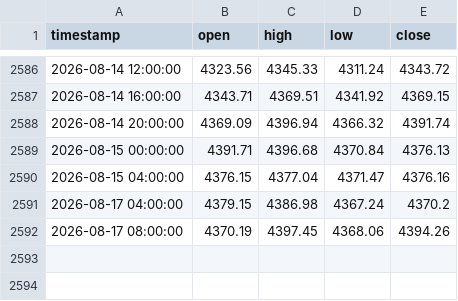
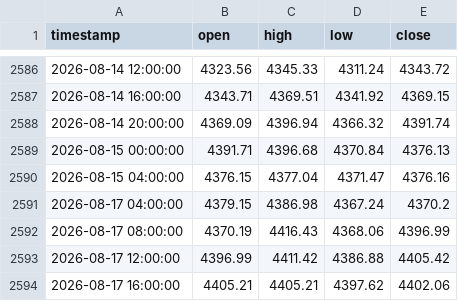
Before and after one commit to evan7646-cloud/Gold_Strategy_Watch, a CSV file: comex_gc1!_4h.csv, drawn as a sheet; only a part is shown, gaps mark what is left out.

```diff
--- a/comex_gc1!_4h.csv
+++ b/comex_gc1!_4h.csv
@@ -2591,2 +2591,4 @@ timestamp,open,high,low,close
 2026-08-17 04:00:00,4379.15,4386.98,4367.24,4370.2
-2026-08-17 08:00:00,4370.19,4397.45,4368.06,4394.26
+2026-08-17 08:00:00,4370.19,4416.43,4368.06,4396.99
+2026-08-17 12:00:00,4396.99,4411.42,4386.88,4405.42
+2026-08-17 16:00:00,4405.21,4405.21,4397.62,4402.06
```
Also changed, not shown: comex_gc1!_daily.csv, iceus_dxy_daily.csv, 2 other files.
